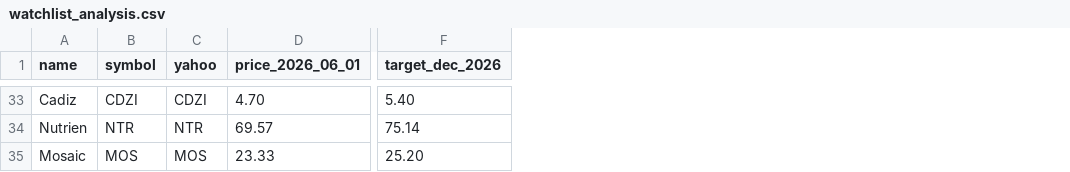
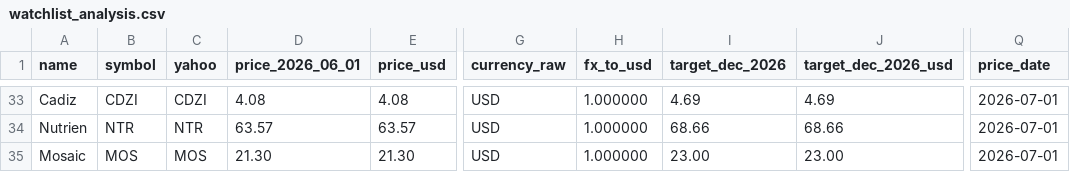
Before and after one commit to FaberMach/AQRL-SMP_Allocation, a CSV file: analysis_outputs/watchlist_analysis.csv, drawn as a sheet; only a part is shown, gaps mark what is left out; addresses are those after the commit; the diff covers the shown part only; the diff names each change by its address in the sheet, - before the commit and + after, or states it on an @@ line.

```diff
--- a/analysis_outputs/watchlist_analysis.csv
+++ b/analysis_outputs/watchlist_analysis.csv
+column E (price_usd), rows 33-35: 4.08 | 63.57 | 21.30
+column G (currency_raw), rows 33-35: all USD
+column H (fx_to_usd), rows 33-35: all 1.000000
+column J (target_dec_2026_usd), rows 33-35: 4.69 | 68.66 | 23.00
+column Q (price_date), rows 33-35: all 2026-07-01
-D33 (price_2026_06_01): 4.70
+D33 (price_2026_06_01): 4.08
-I33 (target_dec_2026): 5.40
+I33 (target_dec_2026): 4.69
-D34 (price_2026_06_01): 69.57
+D34 (price_2026_06_01): 63.57
-I34 (target_dec_2026): 75.14
+I34 (target_dec_2026): 68.66
-D35 (price_2026_06_01): 23.33
+D35 (price_2026_06_01): 21.30
-I35 (target_dec_2026): 25.20
+I35 (target_dec_2026): 23.00
```
Also changed, not shown: 59 edited cells elsewhere in this file, analysis_outputs/ibkr_holdings_analysis.csv, analysis_outputs/prices_2026-06-01.csv, 28 other files.
